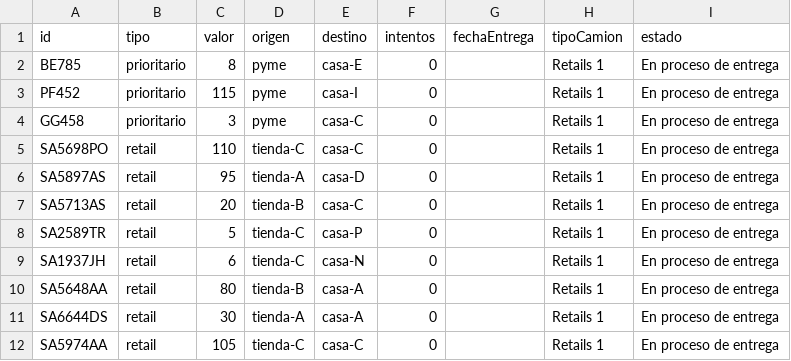
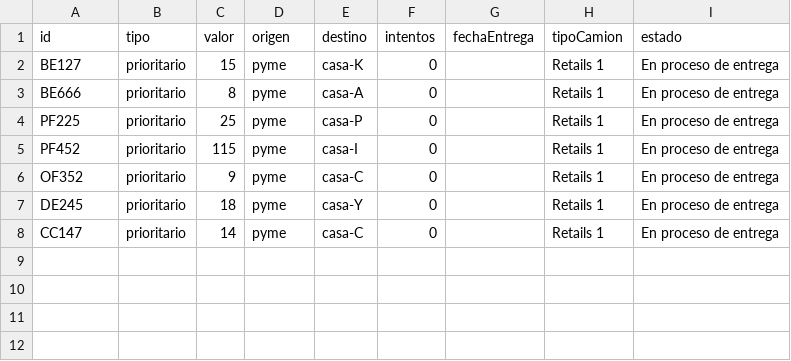
Before and after one commit to KhavKivar/Tarea1SD, a CSV file: Camiones/C1_RETAIL.csv, drawn as a sheet.

```diff
--- a/Camiones/C1_RETAIL.csv
+++ b/Camiones/C1_RETAIL.csv
@@ -1,12 +1,8 @@
 id,tipo,valor,origen,destino,intentos,fechaEntrega,tipoCamion,estado
-BE785,prioritario,8,pyme,casa-E,0,,Retails 1,En proceso de entrega
+BE127,prioritario,15,pyme,casa-K,0,,Retails 1,En proceso de entrega
+BE666,prioritario,8,pyme,casa-A,0,,Retails 1,En proceso de entrega
+PF225,prioritario,25,pyme,casa-P,0,,Retails 1,En proceso de entrega
 PF452,prioritario,115,pyme,casa-I,0,,Retails 1,En proceso de entrega
-GG458,prioritario,3,pyme,casa-C,0,,Retails 1,En proceso de entrega
-SA5698PO,retail,110,tienda-C,casa-C,0,,Retails 1,En proceso de entrega
-SA5897AS,retail,95,tienda-A,casa-D,0,,Retails 1,En proceso de entrega
-SA5713AS,retail,20,tienda-B,casa-C,0,,Retails 1,En proceso de entrega
-SA2589TR,retail,5,tienda-C,casa-P,0,,Retails 1,En proceso de entrega
-SA1937JH,retail,6,tienda-C,casa-N,0,,Retails 1,En proceso de entrega
-SA5648AA,retail,80,tienda-B,casa-A,0,,Retails 1,En proceso de entrega
-SA6644DS,retail,30,tienda-A,casa-A,0,,Retails 1,En proceso de entrega
-SA5974AA,retail,105,tienda-C,casa-C,0,,Retails 1,En proceso de entrega
+OF352,prioritario,9,pyme,casa-C,0,,Retails 1,En proceso de entrega
+DE245,prioritario,18,pyme,casa-Y,0,,Retails 1,En proceso de entrega
+CC147,prioritario,14,pyme,casa-C,0,,Retails 1,En proceso de entrega
```
Also changed, not shown: Camiones/C2_RETAIL.csv, Camiones/C3_NORMAL.csv, 3 other files.
